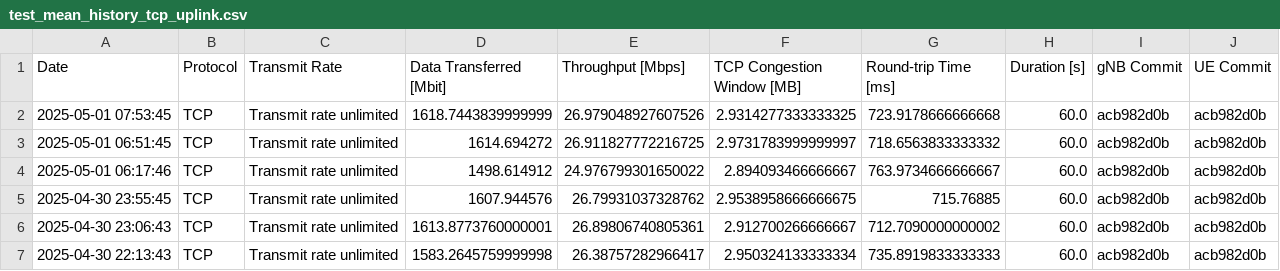
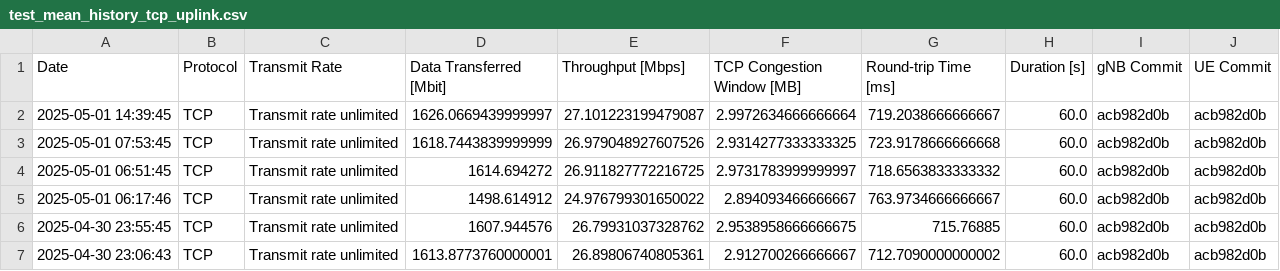
Before and after one commit to open-5g/openrangym, a CSV file: assets/test-history/test_mean_history_tcp_uplink.csv, drawn as a sheet; only a part is shown; the shorter side is filled out with more unchanged rows.

```diff
--- a/assets/test-history/test_mean_history_tcp_uplink.csv
+++ b/assets/test-history/test_mean_history_tcp_uplink.csv
@@ -1,2 +1,3 @@
 Date,Protocol,Transmit Rate,Data Transferred [Mbit],Throughput [Mbps],TCP Congestion Window [MB],Round-trip Time [ms],Duration [s],gNB Commit,UE Commit
+2025-05-01 14:39:45,TCP,Transmit rate unlimited,1626.0669439999997,27.101223199479087,2.9972634666666664,719.2038666666667,60.0,acb982d0b,acb982d0b
 2025-05-01 07:53:45,TCP,Transmit rate unlimited,1618.7443839999999,26.979048927607526,2.9314277333333325,723.9178666666668,60.0,acb982d0b,acb982d0b
```
Also changed, not shown: assets/test-history/test_mean_history_tcp_downlink.csv, 1 other file.
